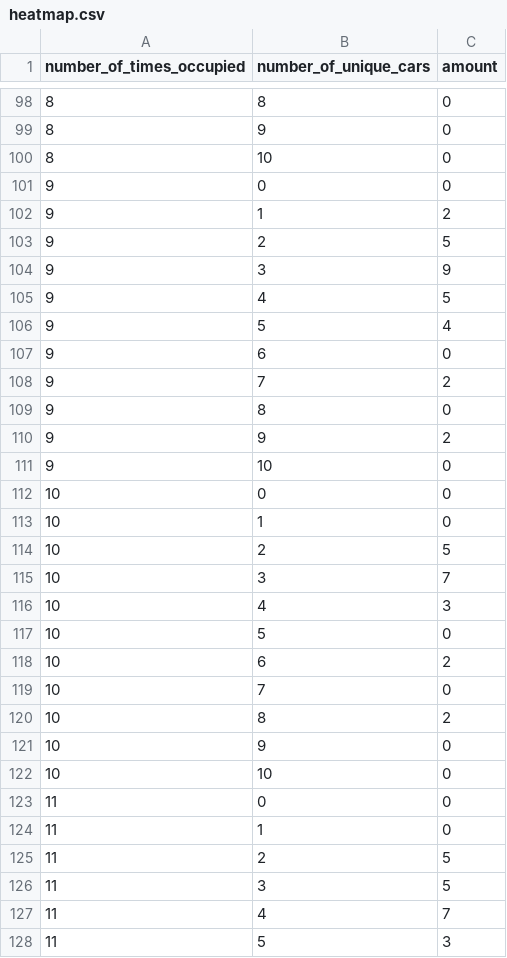
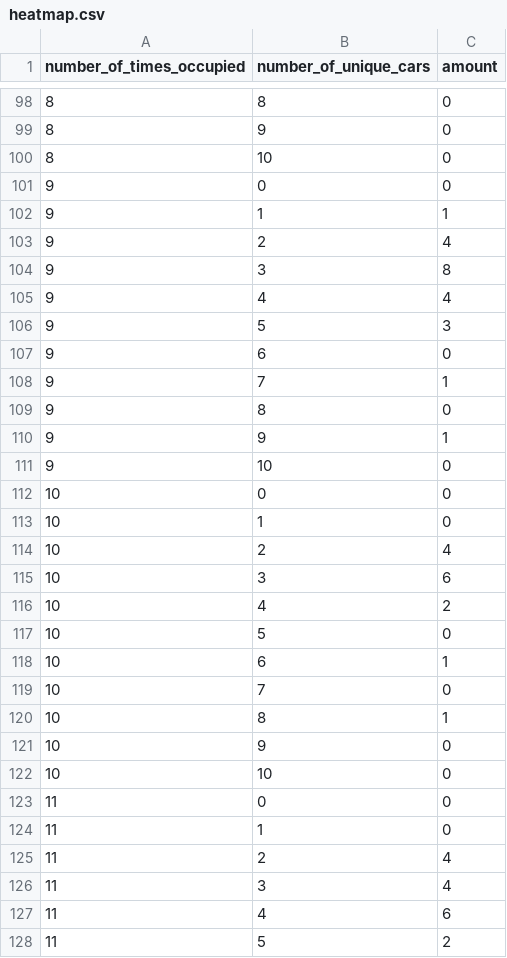
Before and after one commit to Northeastern-DS-4200-F19/project-team-12-parking, a CSV file: data/heatmap.csv, drawn as a sheet; only a part is shown, gaps mark what is left out; the diff covers the shown part only.

Commit message:
Fixed off by one plot data

```diff
--- a/data/heatmap.csv
+++ b/data/heatmap.csv
@@ -101,11 +101,11 @@ number_of_times_occupied,number_of_unique_cars,amount
 9,0,0
-9,1,2
-9,2,5
-9,3,9
-9,4,5
-9,5,4
+9,1,1
+9,2,4
+9,3,8
+9,4,4
+9,5,3
 9,6,0
-9,7,2
+9,7,1
 9,8,0
-9,9,2
+9,9,1
 9,10,0
@@ -113,9 +113,9 @@ number_of_times_occupied,number_of_unique_cars,amount
 10,1,0
-10,2,5
-10,3,7
-10,4,3
+10,2,4
+10,3,6
+10,4,2
 10,5,0
-10,6,2
+10,6,1
 10,7,0
-10,8,2
+10,8,1
 10,9,0
@@ -124,5 +124,5 @@ number_of_times_occupied,number_of_unique_cars,amount
 11,1,0
-11,2,5
-11,3,5
-11,4,7
-11,5,3
+11,2,4
+11,3,4
+11,4,6
+11,5,2
```
Also changed, not shown: 44 edited cells elsewhere in this file, 1 other file.
